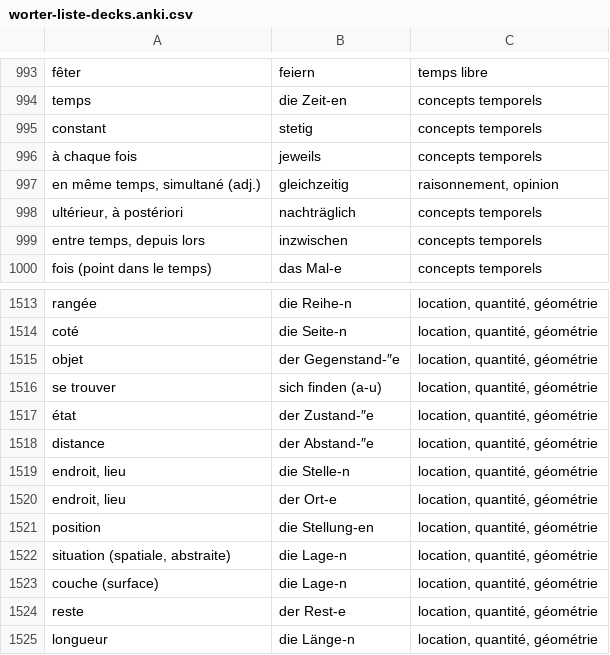
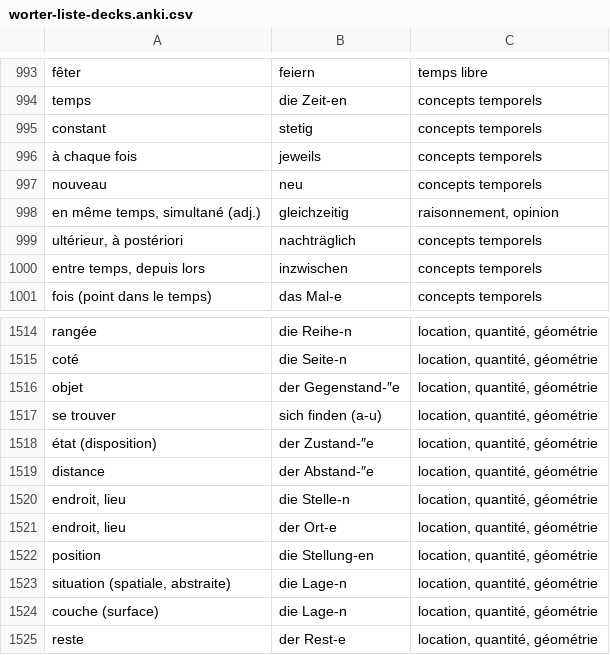
Before and after one commit to alexn11/anki-listes, a CSV file: worter-liste-decks.anki.csv, drawn as a sheet; only a part is shown, gaps mark what is left out; the shorter side is filled out with more unchanged rows.

```diff
--- a/worter-liste-decks.anki.csv
+++ b/worter-liste-decks.anki.csv
@@ -996,2 +996,3 @@ constant;stetig;concepts temporels
 à chaque fois;jeweils;concepts temporels
+nouveau;neu;concepts temporels
 en même temps, simultané (adj.);gleichzeitig;raisonnement, opinion
@@ -1516,3 +1517,3 @@ objet;der Gegenstand-″e;location, quantité, géométrie
 se trouver;sich finden (a-u);location, quantité, géométrie
-état;der Zustand-″e;location, quantité, géométrie
+état (disposition);der Zustand-″e;location, quantité, géométrie
 distance;der Abstand-″e;location, quantité, géométrie
```
Also changed, not shown: B1.anki.csv.
